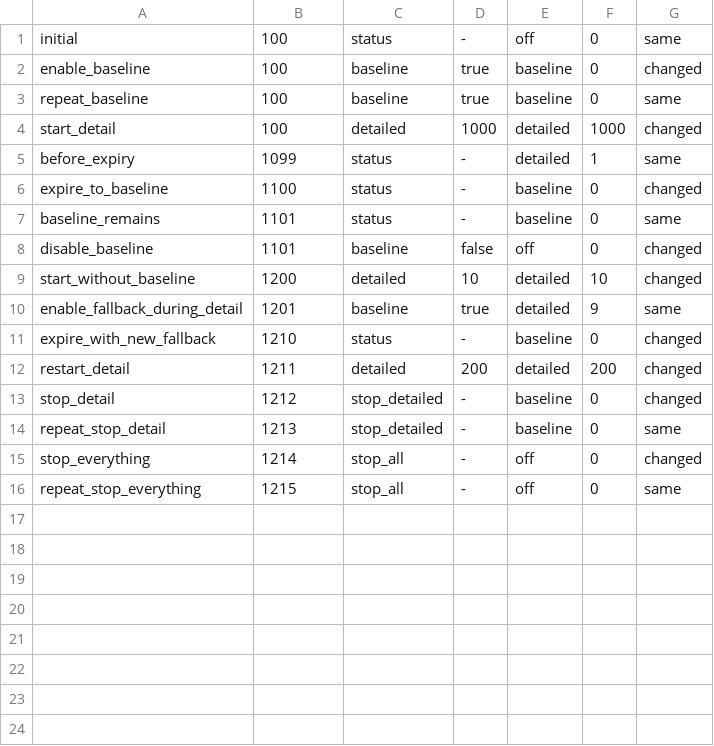
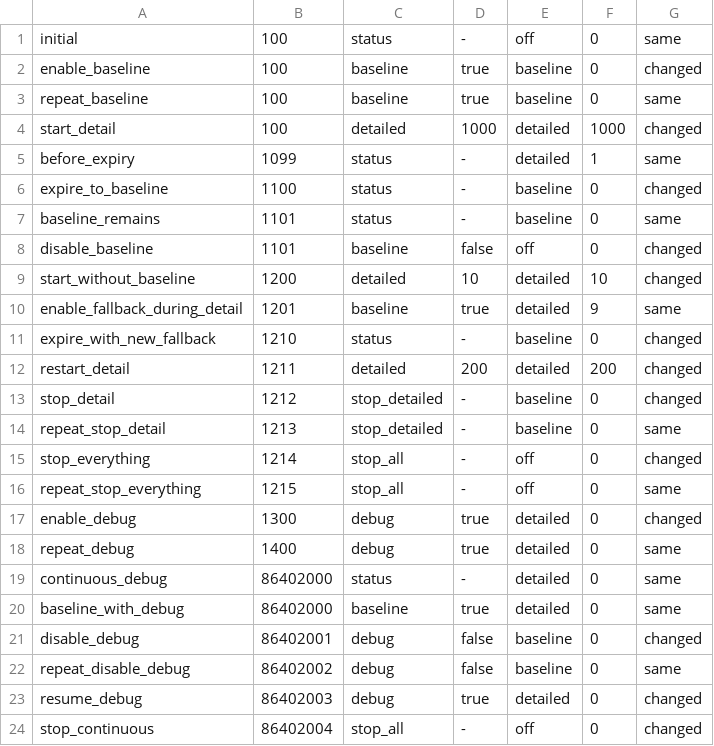
Before and after one commit to sandroxy/osservio, a TSV file: testing/capture-lifecycle.tsv, drawn as a sheet.

```diff
--- a/testing/capture-lifecycle.tsv
+++ b/testing/capture-lifecycle.tsv
@@ -16 +16,9 @@ stop_everything	1214	stop_all	-	off	0	changed
 repeat_stop_everything	1215	stop_all	-	off	0	same
+enable_debug	1300	debug	true	detailed	0	changed
+repeat_debug	1400	debug	true	detailed	0	same
+continuous_debug	86402000	status	-	detailed	0	same
+baseline_with_debug	86402000	baseline	true	detailed	0	same
+disable_debug	86402001	debug	false	baseline	0	changed
+repeat_disable_debug	86402002	debug	false	baseline	0	same
+resume_debug	86402003	debug	true	detailed	0	changed
+stop_continuous	86402004	stop_all	-	off	0	changed
```
Also changed, not shown: 15 other files.
